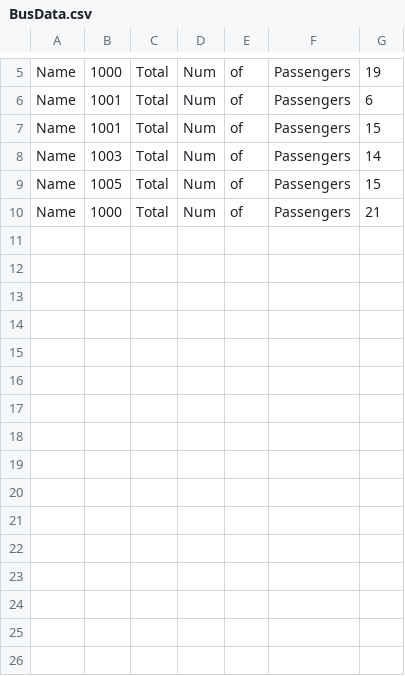
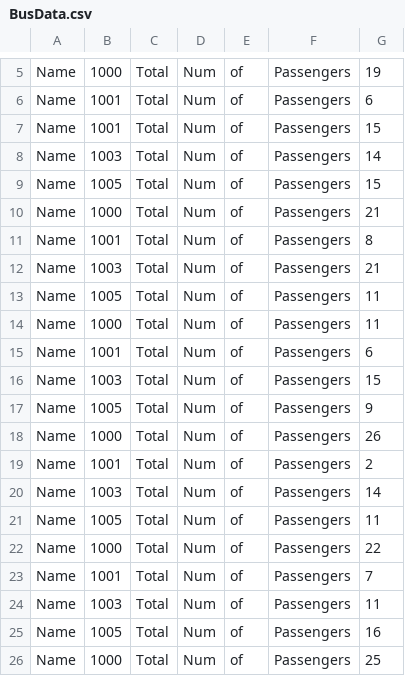
Before and after one commit to jonathanzhang98/campus-bus-simulation-system, a CSV file: project/BusData.csv, drawn as a sheet; only a part is shown, gaps mark what is left out; the diff names each change by its address in the sheet, - before the commit and + after, or states it on an @@ line.

```diff
--- a/project/BusData.csv
+++ b/project/BusData.csv
+row 11: Name | 1001 | Total | Num | of | Passengers | 8
+row 12: Name | 1003 | Total | Num | of | Passengers | 21
+row 13: Name | 1005 | Total | Num | of | Passengers | 11
+row 14: Name | 1000 | Total | Num | of | Passengers | 11
+row 15: Name | 1001 | Total | Num | of | Passengers | 6
+row 16: Name | 1003 | Total | Num | of | Passengers | 15
+row 17: Name | 1005 | Total | Num | of | Passengers | 9
+row 18: Name | 1000 | Total | Num | of | Passengers | 26
+row 19: Name | 1001 | Total | Num | of | Passengers | 2
+row 20: Name | 1003 | Total | Num | of | Passengers | 14
+row 21: Name | 1005 | Total | Num | of | Passengers | 11
+row 22: Name | 1000 | Total | Num | of | Passengers | 22
+row 23: Name | 1001 | Total | Num | of | Passengers | 7
+row 24: Name | 1003 | Total | Num | of | Passengers | 11
+row 25: Name | 1005 | Total | Num | of | Passengers | 16
+row 26: Name | 1000 | Total | Num | of | Passengers | 25
```
Also changed, not shown: 5 other files.
